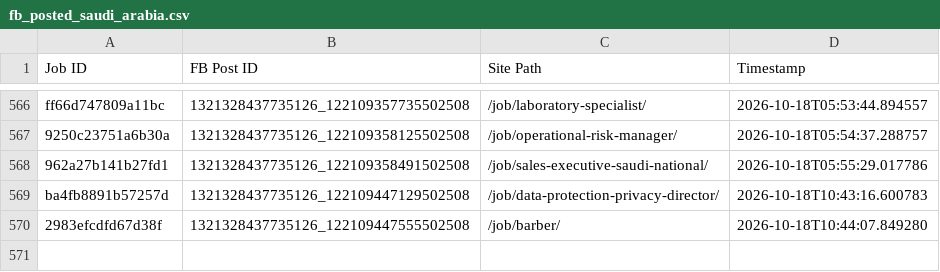
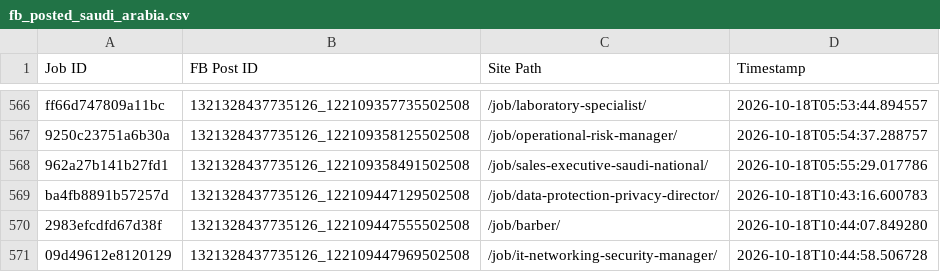
Before and after one commit to paulinepule2000/sa-sm, a CSV file: fb_posted_saudi_arabia.csv, drawn as a sheet; only a part is shown, gaps mark what is left out; the diff names each change by its address in the sheet, - before the commit and + after, or states it on an @@ line.

```diff
--- a/fb_posted_saudi_arabia.csv
+++ b/fb_posted_saudi_arabia.csv
+row 571: 09d49612e8120129 | 1321328437735126_122109447969502508 | /job/it-networking-security-manager/ | 2026-10-18T10:44:58.506728
```
